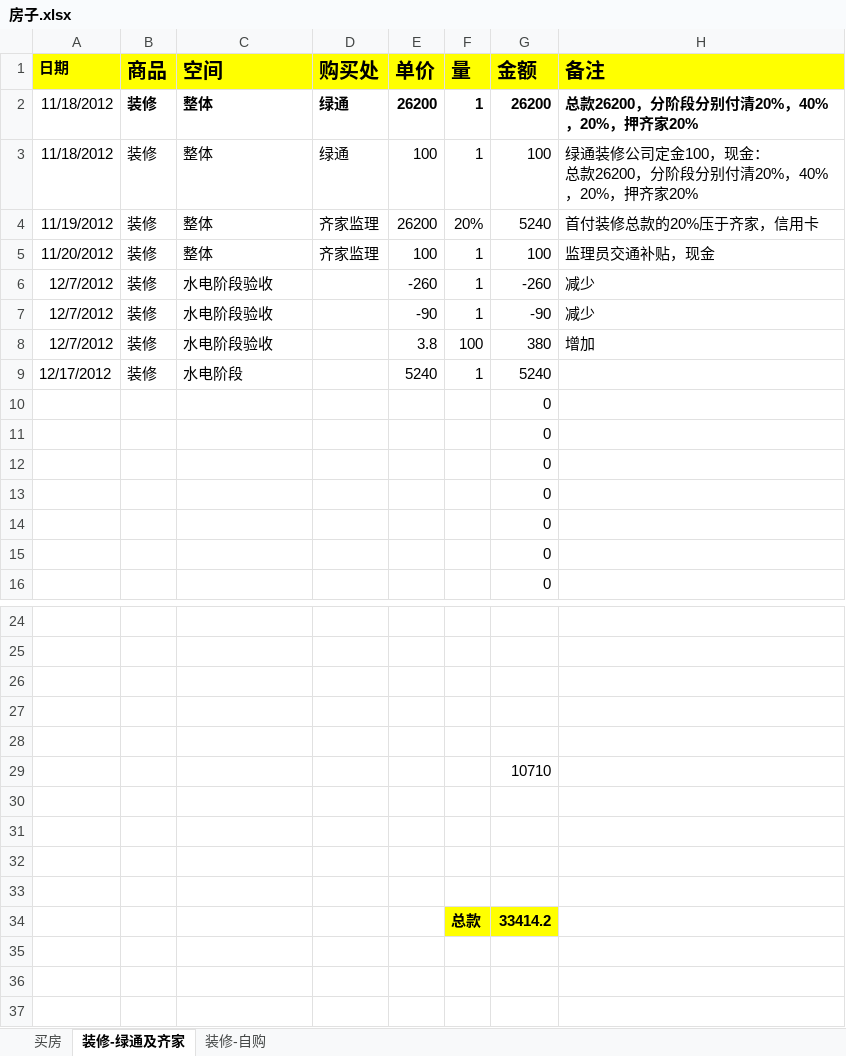
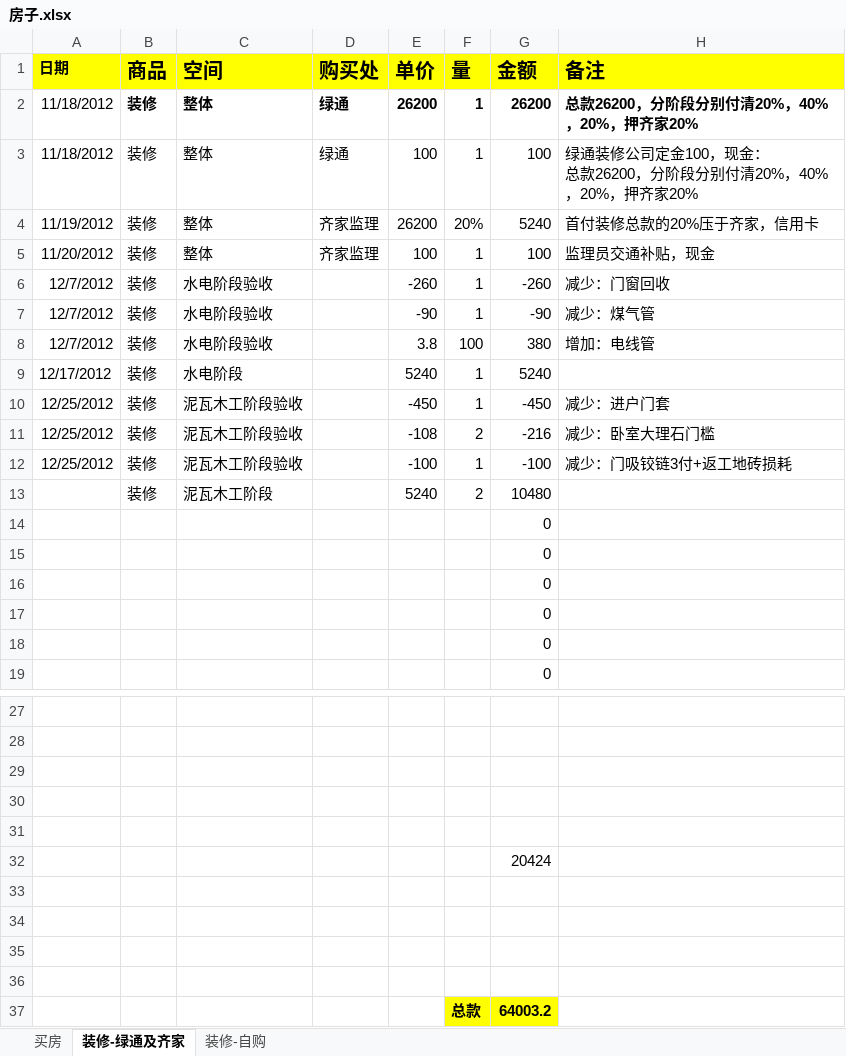
Before and after one commit to daofei/yang-home-shanghai, an Excel workbook: .private/房子.xlsx, sheet 装修-绿通及齐家, drawn as a sheet; only a part is shown, gaps mark what is left out; values as stored, in another font and other column widths than the file's, no borders; removed rows and columns are numbered as before the commit, all else as after; the diff names each change by its address in the sheet, - before the commit and + after, or states it on an @@ line.

```diff
--- a/.private/房子.xlsx (sheet 装修-绿通及齐家)
+++ b/.private/房子.xlsx (sheet 装修-绿通及齐家)
-H6 (备注): 减少
+H6 (备注): 减少：门窗回收
-H7 (备注): 减少
+H7 (备注): 减少：煤气管
-H8 (备注): 增加
+H8 (备注): 增加：电线管
-row 10:  |  |  |  |  |  | 0
+row 10: 12/25/2012 | 装修 | 泥瓦木工阶段验收 |  | -450 | 1 | -450 | 减少：进户门套
+row 11: 12/25/2012 | 装修 | 泥瓦木工阶段验收 |  | -108 | 2 | -216 | 减少：卧室大理石门槛
+row 12: 12/25/2012 | 装修 | 泥瓦木工阶段验收 |  | -100 | 1 | -100 | 减少：门吸铰链3付+返工地砖损耗
+row 13:  | 装修 | 泥瓦木工阶段 |  | 5240 | 2 | 10480
-G32 (金额): 10710
+G32 (金额): 20424
-G37 (金额): 33414.2
+G37 (金额): 64003.2
```
Also changed, not shown: sheet 装修-自购, formulas that keep their value.
